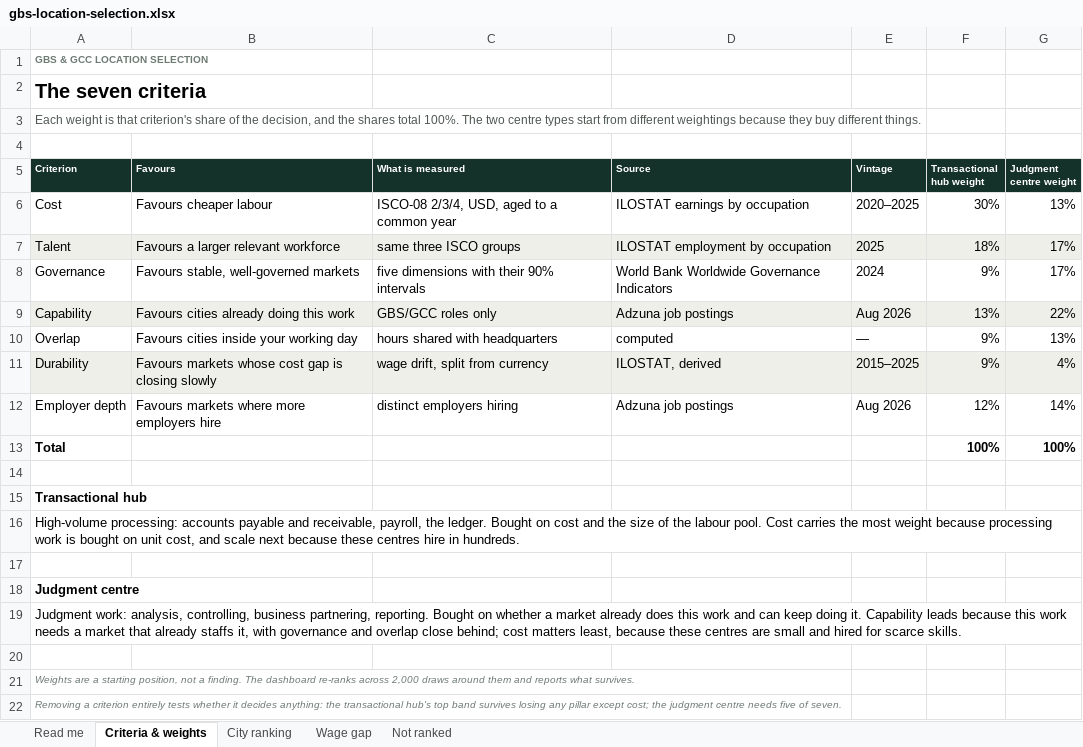
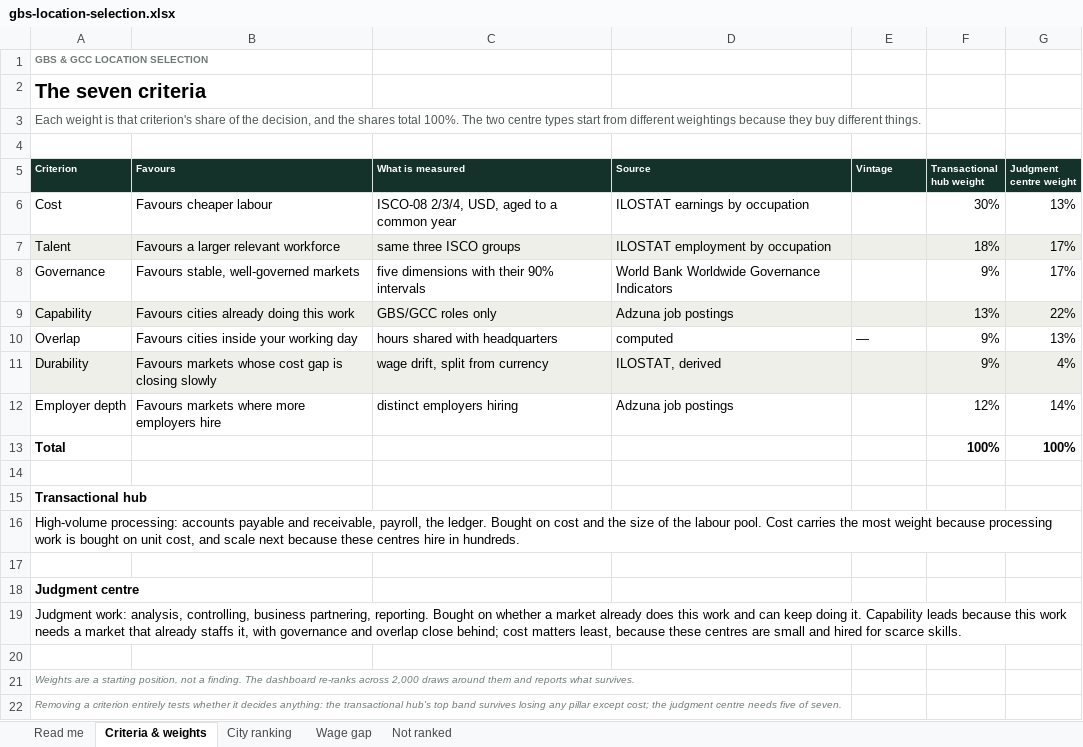
Before and after one commit to morichtereur/gbs-location-selection, an Excel workbook: gbs-location-selection.xlsx, sheet Criteria & weights, drawn as a sheet; values as stored, in another font and other column widths than the file's, no borders; the diff names each change by its address in the sheet, - before the commit and + after, or states it on an @@ line.

```diff
--- a/gbs-location-selection.xlsx (sheet Criteria & weights)
+++ b/gbs-location-selection.xlsx (sheet Criteria & weights)
-E6 (Vintage): 2020–2025
+E6 (Vintage): (empty)
-E7 (Vintage): 2025
+E7 (Vintage): (empty)
-E8 (Vintage): 2024
+E8 (Vintage): (empty)
-E9 (Vintage): Aug 2026
+E9 (Vintage): (empty)
-E11 (Vintage): 2015–2025
+E11 (Vintage): (empty)
-E12 (Vintage): Aug 2026
+E12 (Vintage): (empty)
```
Also changed, not shown: sheet Wage gap, sheet Read me, 5 other files.
